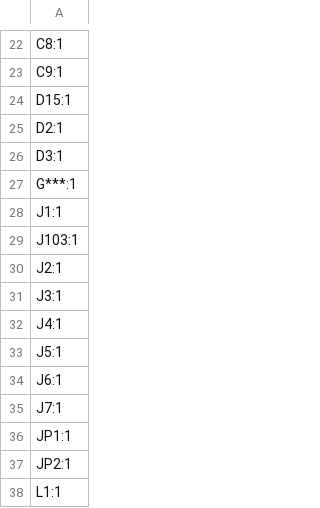
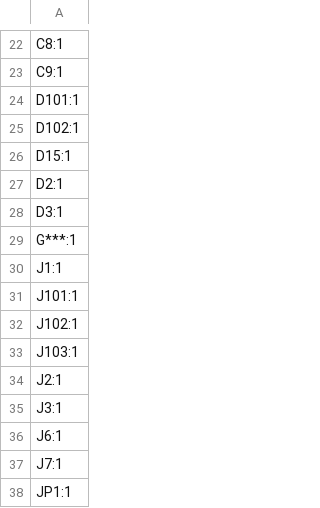
Before and after one commit to afonsus1997/Inercia-floppy-badge, a CSV file: Hardware/mod-badge-inercia/production/designators.csv, drawn as a sheet; only a part is shown, gaps mark what is left out; the shorter side is filled out with more unchanged rows; removed rows and columns are numbered as before the commit, all else as after; the diff names each change by its address in the sheet, - before the commit and + after, or states it on an @@ line.

```diff
--- a/Hardware/mod-badge-inercia/production/designators.csv
+++ b/Hardware/mod-badge-inercia/production/designators.csv
+row 24: D101:1
+row 25: D102:1
+row 31: J101:1
+row 32: J102:1
-row 32: J4:1
-row 33: J5:1
```
Also changed, not shown: Hardware/mod-badge-inercia/production/bom.csv, Hardware/mod-badge-inercia/production/positions.csv, 17 other files.
